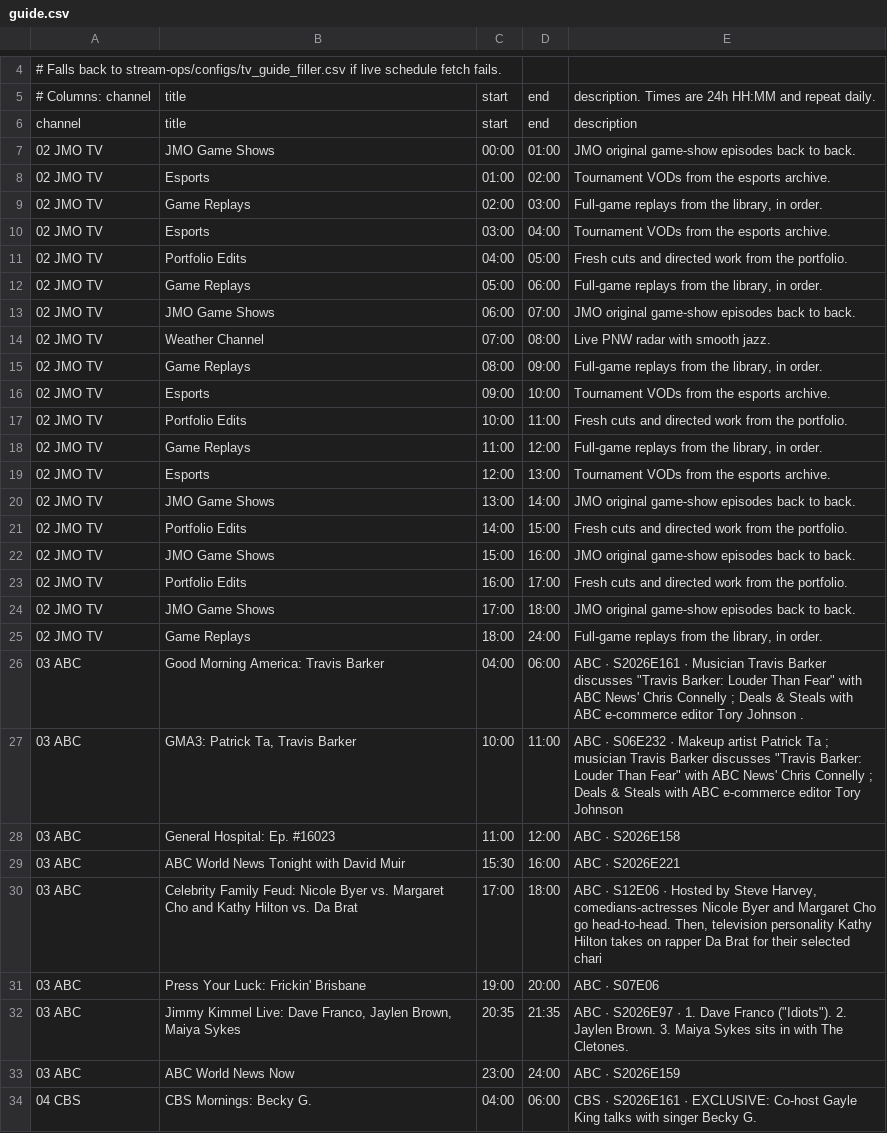
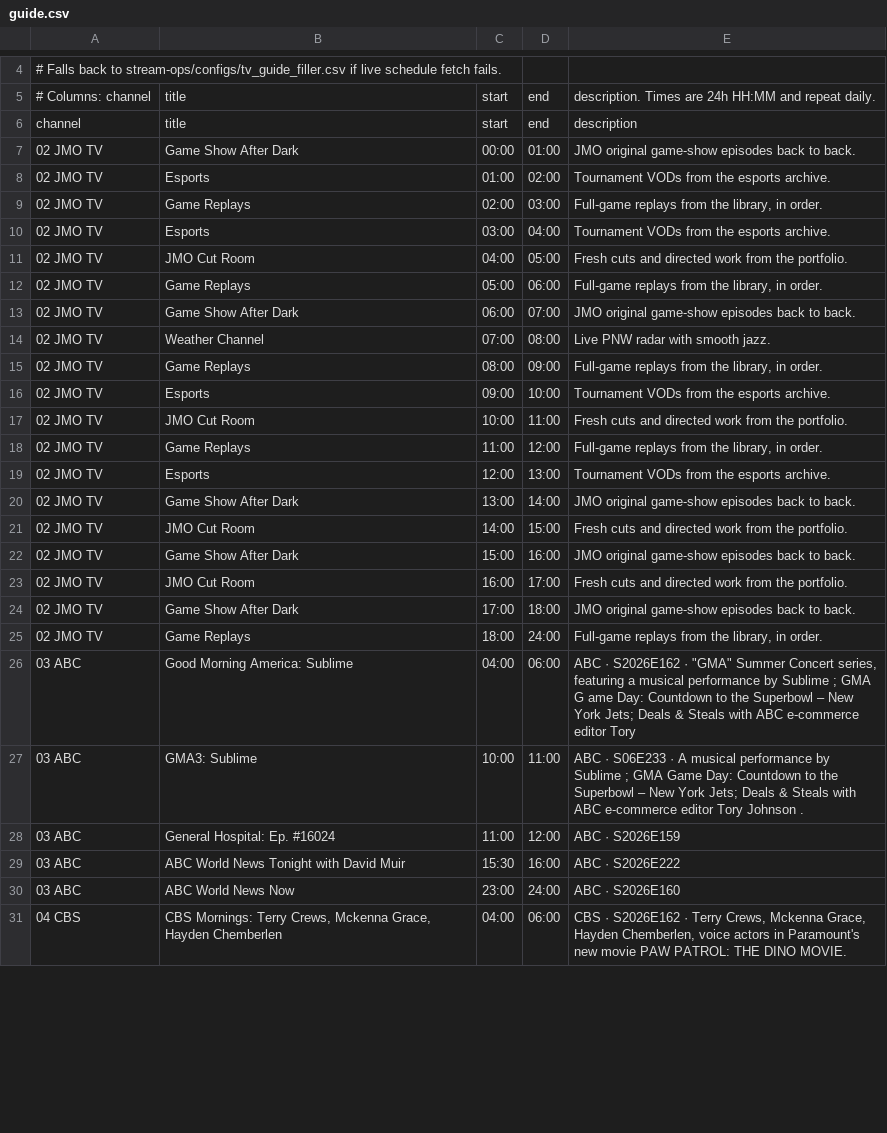
Before and after one commit to jvmisxn/jmo-visualizers, a CSV file: tv-guide/guide.csv, drawn as a sheet; only a part is shown, gaps mark what is left out; the diff covers the shown part only.

```diff
--- a/tv-guide/guide.csv
+++ b/tv-guide/guide.csv
@@ -6,3 +6,3 @@
 channel,title,start,end,description
-02 JMO TV,JMO Game Shows,00:00,01:00,JMO original game-show episodes back to back.
+02 JMO TV,Game Show After Dark,00:00,01:00,JMO original game-show episodes back to back.
 02 JMO TV,Esports,01:00,02:00,Tournament VODs from the esports archive.
@@ -10,5 +10,5 @@ channel,title,start,end,description
 02 JMO TV,Esports,03:00,04:00,Tournament VODs from the esports archive.
-02 JMO TV,Portfolio Edits,04:00,05:00,Fresh cuts and directed work from the portfolio.
+02 JMO TV,JMO Cut Room,04:00,05:00,Fresh cuts and directed work from the portfolio.
 02 JMO TV,Game Replays,05:00,06:00,"Full-game replays from the library, in order."
-02 JMO TV,JMO Game Shows,06:00,07:00,JMO original game-show episodes back to back.
+02 JMO TV,Game Show After Dark,06:00,07:00,JMO original game-show episodes back to back.
 02 JMO TV,Weather Channel,07:00,08:00,Live PNW radar with smooth jazz.
@@ -16,19 +16,16 @@ channel,title,start,end,description
 02 JMO TV,Esports,09:00,10:00,Tournament VODs from the esports archive.
-02 JMO TV,Portfolio Edits,10:00,11:00,Fresh cuts and directed work from the portfolio.
+02 JMO TV,JMO Cut Room,10:00,11:00,Fresh cuts and directed work from the portfolio.
 02 JMO TV,Game Replays,11:00,12:00,"Full-game replays from the library, in order."
 02 JMO TV,Esports,12:00,13:00,Tournament VODs from the esports archive.
-02 JMO TV,JMO Game Shows,13:00,14:00,JMO original game-show episodes back to back.
-02 JMO TV,Portfolio Edits,14:00,15:00,Fresh cuts and directed work from the portfolio.
-02 JMO TV,JMO Game Shows,15:00,16:00,JMO original game-show episodes back to back.
-02 JMO TV,Portfolio Edits,16:00,17:00,Fresh cuts and directed work from the portfolio.
-02 JMO TV,JMO Game Shows,17:00,18:00,JMO original game-show episodes back to back.
+02 JMO TV,Game Show After Dark,13:00,14:00,JMO original game-show episodes back to back.
+02 JMO TV,JMO Cut Room,14:00,15:00,Fresh cuts and directed work from the portfolio.
+02 JMO TV,Game Show After Dark,15:00,16:00,JMO original game-show episodes back to back.
+02 JMO TV,JMO Cut Room,16:00,17:00,Fresh cuts and directed work from the portfolio.
+02 JMO TV,Game Show After Dark,17:00,18:00,JMO original game-show episodes back to back.
 02 JMO TV,Game Replays,18:00,24:00,"Full-game replays from the library, in order."
-03 ABC,Good Morning America: Travis Barker,04:00,06:00,"ABC · S2026E161 · Musician Travis Barker discusses ""Travis Barker: Louder Than Fear"" with ABC News' Chris Connelly ; Deals & Steals with ABC e-commerce editor Tory Johnson ."
-03 ABC,"GMA3: Patrick Ta, Travis Barker",10:00,11:00,"ABC · S06E232 · Makeup artist Patrick Ta ; musician Travis Barker discusses ""Travis Barker: Louder Than Fear"" with ABC News' Chris Connelly ; Deals & Steals with ABC e-commerce editor Tory Johnson"
-03 ABC,General Hospital: Ep. #16023,11:00,12:00,ABC · S2026E158
-03 ABC,ABC World News Tonight with David Muir,15:30,16:00,ABC · S2026E221
-03 ABC,Celebrity Family Feud: Nicole Byer vs. Margaret Cho and Kathy Hilton vs. Da Brat,17:00,18:00,"ABC · S12E06 · Hosted by Steve Harvey, comedians-actresses Nicole Byer and Margaret Cho go head-to-head. Then, television personality Kathy Hilton takes on rapper Da Brat for their selected chari"
-03 ABC,Press Your Luck: Frickin' Brisbane,19:00,20:00,ABC · S07E06
-03 ABC,"Jimmy Kimmel Live: Dave Franco, Jaylen Brown, Maiya Sykes",20:35,21:35,"ABC · S2026E97 · 1. Dave Franco (""Idiots""). 2. Jaylen Brown. 3. Maiya Sykes sits in with The Cletones."
-03 ABC,ABC World News Now,23:00,24:00,ABC · S2026E159
-04 CBS,CBS Mornings: Becky G.,04:00,06:00,CBS · S2026E161 · EXCLUSIVE: Co-host Gayle King talks with singer Becky G.
+03 ABC,Good Morning America: Sublime,04:00,06:00,"ABC · S2026E162 · ""GMA"" Summer Concert series, featuring a musical performance by Sublime ; GMA G ame Day: Countdown to the Superbowl – New York Jets; Deals & Steals with ABC e-commerce editor Tory "
+03 ABC,GMA3: Sublime,10:00,11:00,ABC · S06E233 · A musical performance by Sublime ; GMA Game Day: Countdown to the Superbowl – New York Jets; Deals & Steals with ABC e-commerce editor Tory Johnson .
+03 ABC,General Hospital: Ep. #16024,11:00,12:00,ABC · S2026E159
+03 ABC,ABC World News Tonight with David Muir,15:30,16:00,ABC · S2026E222
+03 ABC,ABC World News Now,23:00,24:00,ABC · S2026E160
+04 CBS,"CBS Mornings: Terry Crews, Mckenna Grace, Hayden Chemberlen",04:00,06:00,"CBS · S2026E162 · Terry Crews, Mckenna Grace, Hayden Chemberlen, voice actors in Paramount's new movie PAW PATROL: THE DINO MOVIE."
```
Also changed, not shown: 8 added rows, 4 removed rows and 47 edited cells elsewhere in this file.
